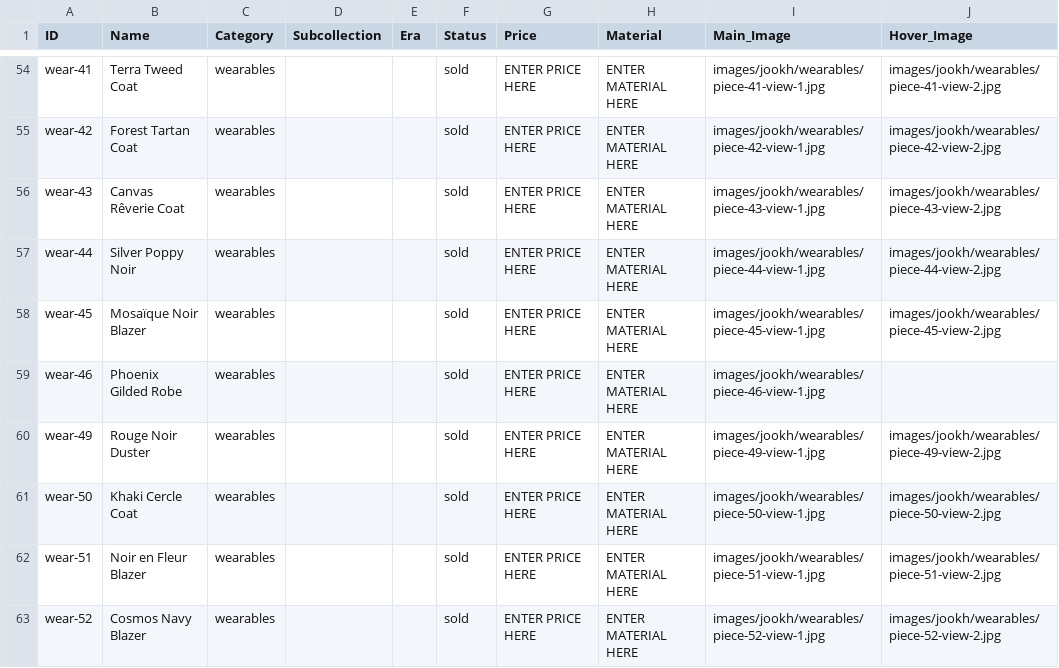
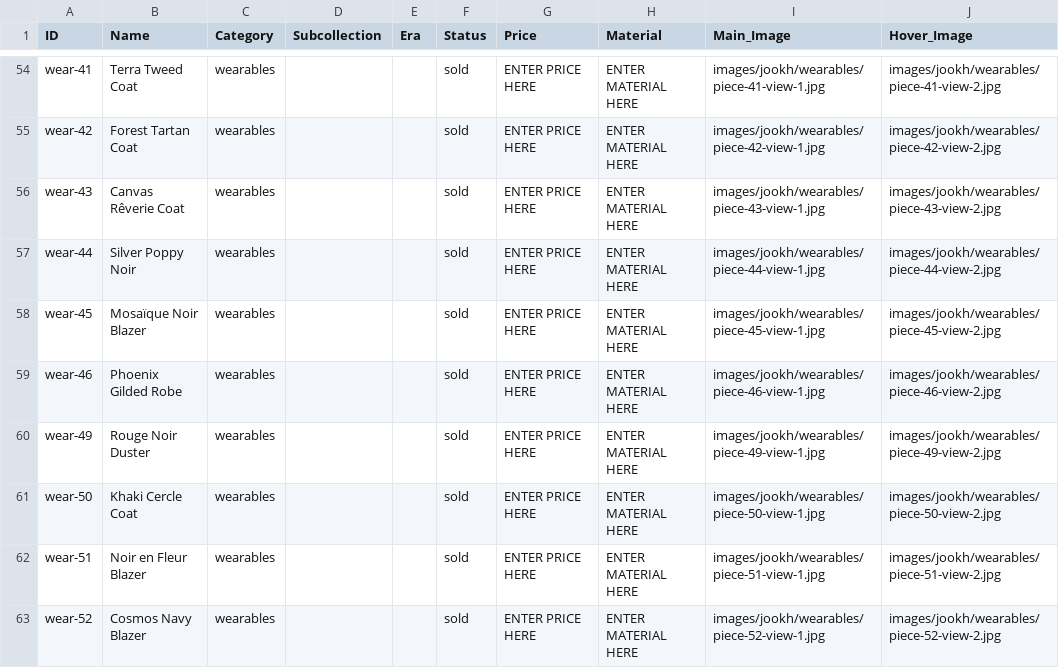
Before and after one commit to manalooo/Roulaharb, a CSV file: inventory.csv, drawn as a sheet; only a part is shown, gaps mark what is left out.

Commit message:
Add view-2 hover for Phoenix Gilded Robe (wear-46) — last missing one

```diff
--- a/inventory.csv
+++ b/inventory.csv
@@ -58,3 +58,3 @@ wear-44,Silver Poppy Noir,wearables,,,sold,ENTER PRICE HERE,ENTER MATERIAL HERE,
 wear-45,Mosaïque Noir Blazer,wearables,,,sold,ENTER PRICE HERE,ENTER MATERIAL HERE,images/jookh/wearables/piece-45-view-1.jpg,images/jookh/wearables/piece-45-view-2.jpg
-wear-46,Phoenix Gilded Robe,wearables,,,sold,ENTER PRICE HERE,ENTER MATERIAL HERE,images/jookh/wearables/piece-46-view-1.jpg,
+wear-46,Phoenix Gilded Robe,wearables,,,sold,ENTER PRICE HERE,ENTER MATERIAL HERE,images/jookh/wearables/piece-46-view-1.jpg,images/jookh/wearables/piece-46-view-2.jpg
 wear-49,Rouge Noir Duster,wearables,,,sold,ENTER PRICE HERE,ENTER MATERIAL HERE,images/jookh/wearables/piece-49-view-1.jpg,images/jookh/wearables/piece-49-view-2.jpg
```
Also changed, not shown: 1 other file.
